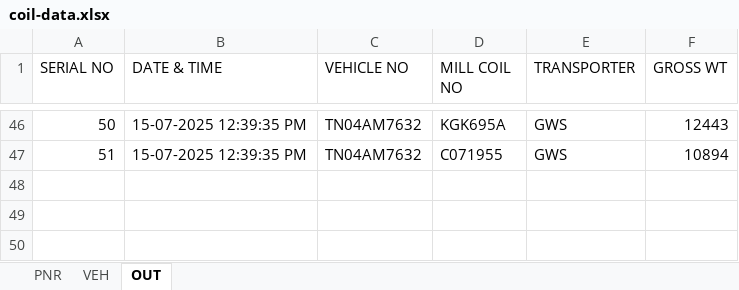
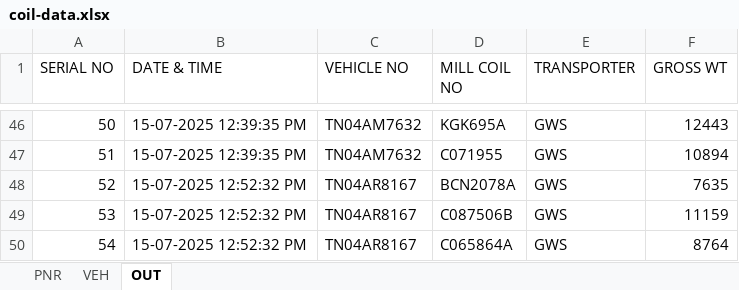
Before and after one commit to gmanand23/Coil_Info, an Excel workbook: coil-data.xlsx, sheet OUT, drawn as a sheet; only a part is shown, gaps mark what is left out; values as stored, in another font and other column widths than the file's, no borders; the diff names each change by its address in the sheet, - before the commit and + after, or states it on an @@ line.

Commit message:
Update OUT data: 3 new entries added on 2025-07-15T07:22:33.139Z

```diff
--- a/coil-data.xlsx (sheet OUT)
+++ b/coil-data.xlsx (sheet OUT)
+row 48: 52 | 15-07-2025 12:52:32 PM | TN04AR8167 | BCN2078A | GWS | 7635
+row 49: 53 | 15-07-2025 12:52:32 PM | TN04AR8167 | C087506B | GWS | 11159
+row 50: 54 | 15-07-2025 12:52:32 PM | TN04AR8167 | C065864A | GWS | 8764
```
